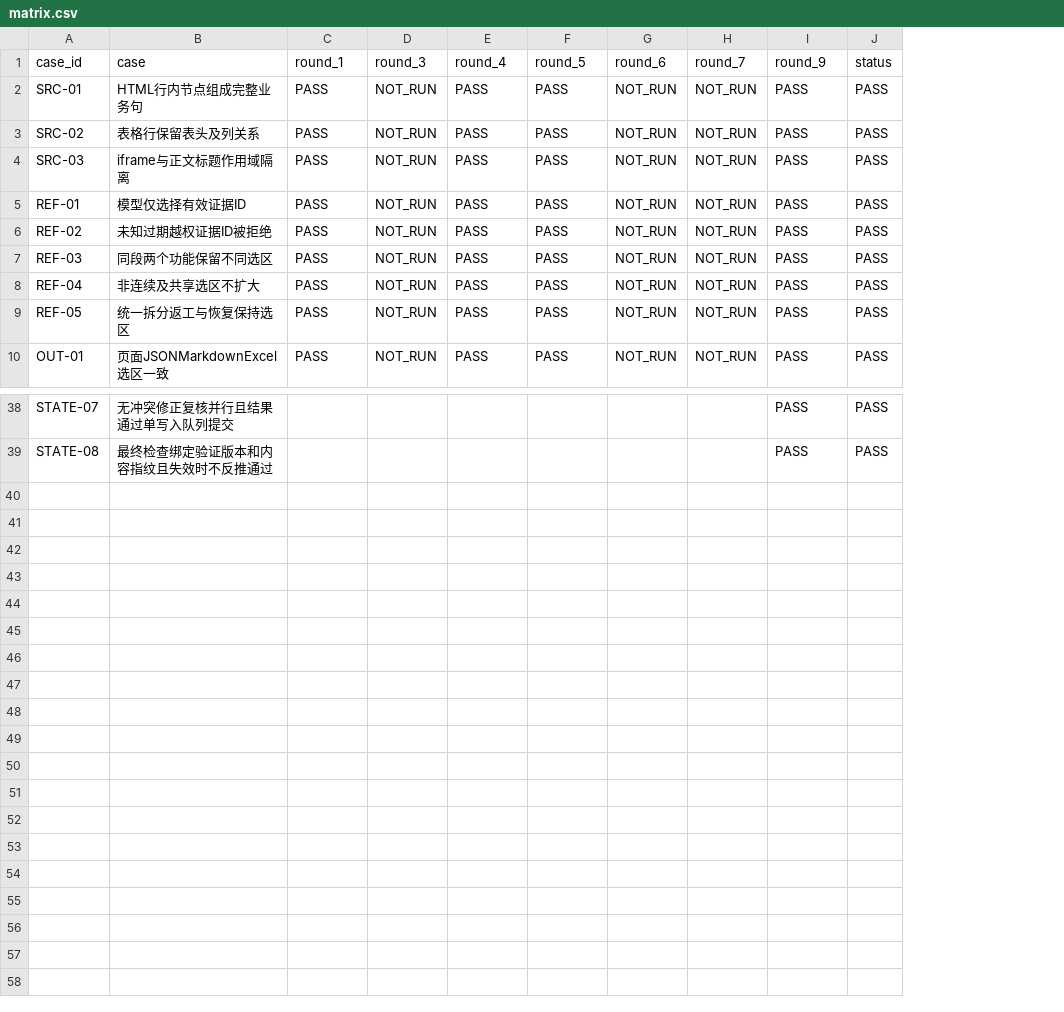
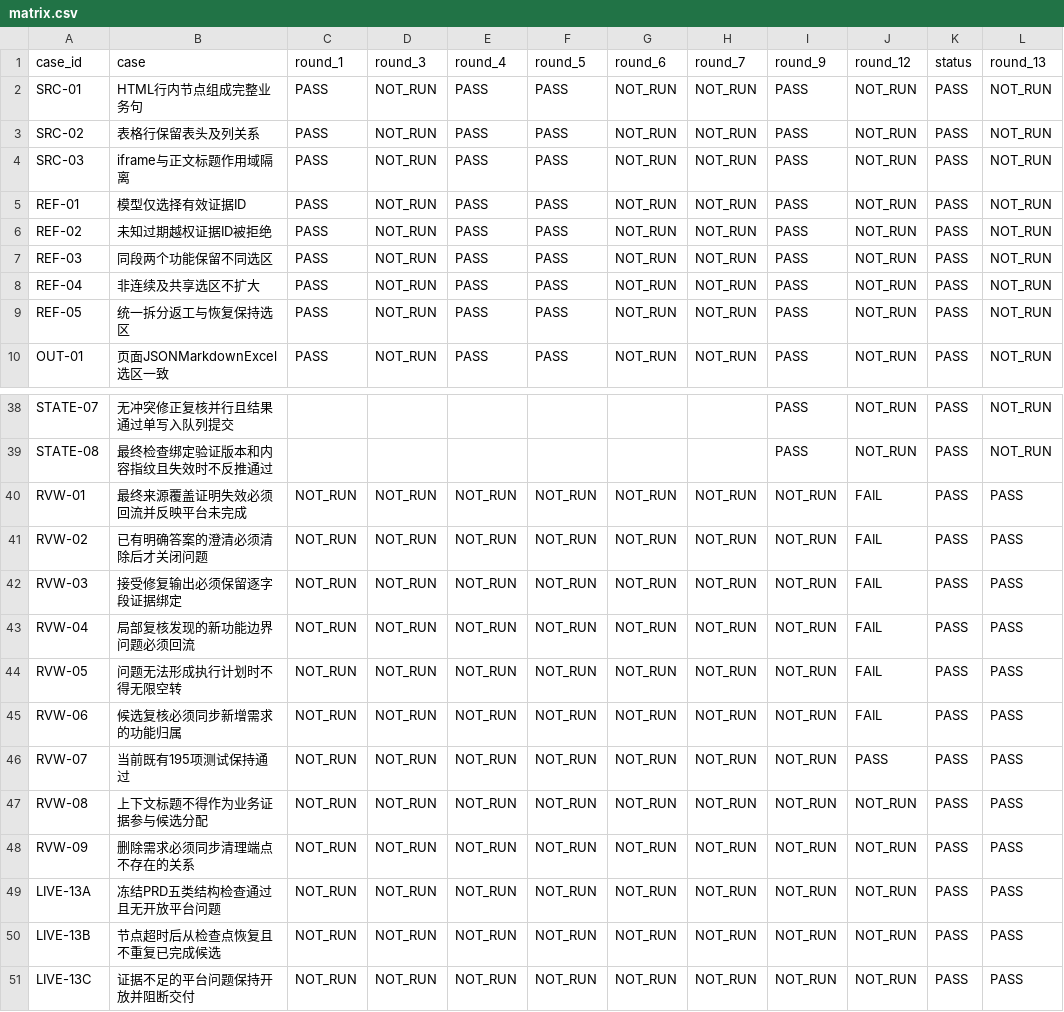
Before and after one commit to tzt-company/prd-refinement-desktop, a CSV file: docs/acceptance/source-reference-integrity/matrix.csv, drawn as a sheet; only a part is shown, gaps mark what is left out; the diff names each change by its address in the sheet, - before the commit and + after, or states it on an @@ line.

```diff
--- a/docs/acceptance/source-reference-integrity/matrix.csv
+++ b/docs/acceptance/source-reference-integrity/matrix.csv
+column J (round_12), rows 2-10: all NOT_RUN; rows 38-39: NOT_RUN | NOT_RUN
+column L (round_13), rows 2-10: all NOT_RUN; rows 38-39: NOT_RUN | NOT_RUN
+row 40: RVW-01 | 最终来源覆盖证明失效必须回流并反映平台未完成 | NOT_RUN | NOT_RUN | NOT_RUN | NOT_RUN | NOT_RUN | NOT_RUN | NOT_RUN | FAIL | PASS | PASS
+row 41: RVW-02 | 已有明确答案的澄清必须清除后才关闭问题 | NOT_RUN | NOT_RUN | NOT_RUN | NOT_RUN | NOT_RUN | NOT_RUN | NOT_RUN | FAIL | PASS | PASS
+row 42: RVW-03 | 接受修复输出必须保留逐字段证据绑定 | NOT_RUN | NOT_RUN | NOT_RUN | NOT_RUN | NOT_RUN | NOT_RUN | NOT_RUN | FAIL | PASS | PASS
+row 43: RVW-04 | 局部复核发现的新功能边界问题必须回流 | NOT_RUN | NOT_RUN | NOT_RUN | NOT_RUN | NOT_RUN | NOT_RUN | NOT_RUN | FAIL | PASS | PASS
+row 44: RVW-05 | 问题无法形成执行计划时不得无限空转 | NOT_RUN | NOT_RUN | NOT_RUN | NOT_RUN | NOT_RUN | NOT_RUN | NOT_RUN | FAIL | PASS | PASS
+row 45: RVW-06 | 候选复核必须同步新增需求的功能归属 | NOT_RUN | NOT_RUN | NOT_RUN | NOT_RUN | NOT_RUN | NOT_RUN | NOT_RUN | FAIL | PASS | PASS
+row 46: RVW-07 | 当前既有195项测试保持通过 | NOT_RUN | NOT_RUN | NOT_RUN | NOT_RUN | NOT_RUN | NOT_RUN | NOT_RUN | PASS | PASS | PASS
+row 47: RVW-08 | 上下文标题不得作为业务证据参与候选分配 | NOT_RUN | NOT_RUN | NOT_RUN | NOT_RUN | NOT_RUN | NOT_RUN | NOT_RUN | NOT_RUN | PASS | PASS
+row 48: RVW-09 | 删除需求必须同步清理端点不存在的关系 | NOT_RUN | NOT_RUN | NOT_RUN | NOT_RUN | NOT_RUN | NOT_RUN | NOT_RUN | NOT_RUN | PASS | PASS
+row 49: LIVE-13A | 冻结PRD五类结构检查通过且无开放平台问题 | NOT_RUN | NOT_RUN | NOT_RUN | NOT_RUN | NOT_RUN | NOT_RUN | NOT_RUN | NOT_RUN | PASS | PASS
+row 50: LIVE-13B | 节点超时后从检查点恢复且不重复已完成候选 | NOT_RUN | NOT_RUN | NOT_RUN | NOT_RUN | NOT_RUN | NOT_RUN | NOT_RUN | NOT_RUN | PASS | PASS
+row 51: LIVE-13C | 证据不足的平台问题保持开放并阻断交付 | NOT_RUN | NOT_RUN | NOT_RUN | NOT_RUN | NOT_RUN | NOT_RUN | NOT_RUN | NOT_RUN | PASS | PASS
```
Also changed, not shown: 18 other files.
